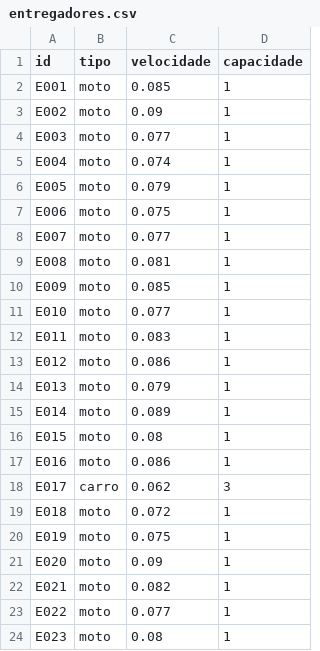
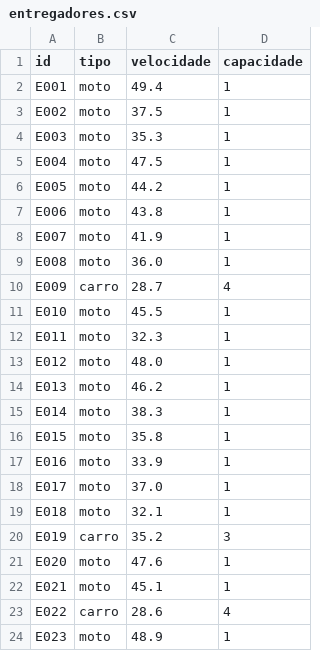
Before and after one commit to M4t3u5534/Hackathon-Keeta-2026, a CSV file: entregadores.csv, drawn as a sheet; only a part is shown; the diff covers the shown part only.

```diff
--- a/entregadores.csv
+++ b/entregadores.csv
@@ -1,24 +1,24 @@
 id,tipo,velocidade,capacidade
-E001,moto,0.085,1
-E002,moto,0.09,1
-E003,moto,0.077,1
-E004,moto,0.074,1
-E005,moto,0.079,1
-E006,moto,0.075,1
-E007,moto,0.077,1
-E008,moto,0.081,1
-E009,moto,0.085,1
-E010,moto,0.077,1
-E011,moto,0.083,1
-E012,moto,0.086,1
-E013,moto,0.079,1
-E014,moto,0.089,1
-E015,moto,0.08,1
-E016,moto,0.086,1
-E017,carro,0.062,3
-E018,moto,0.072,1
-E019,moto,0.075,1
-E020,moto,0.09,1
-E021,moto,0.082,1
-E022,moto,0.077,1
-E023,moto,0.08,1
+E001,moto,49.4,1
+E002,moto,37.5,1
+E003,moto,35.3,1
+E004,moto,47.5,1
+E005,moto,44.2,1
+E006,moto,43.8,1
+E007,moto,41.9,1
+E008,moto,36.0,1
+E009,carro,28.7,4
+E010,moto,45.5,1
+E011,moto,32.3,1
+E012,moto,48.0,1
+E013,moto,46.2,1
+E014,moto,38.3,1
+E015,moto,35.8,1
+E016,moto,33.9,1
+E017,moto,37.0,1
+E018,moto,32.1,1
+E019,carro,35.2,3
+E020,moto,47.6,1
+E021,moto,45.1,1
+E022,carro,28.6,4
+E023,moto,48.9,1
```
Also changed, not shown: 11 edited cells elsewhere in this file, lojas.csv, 3 other files.
